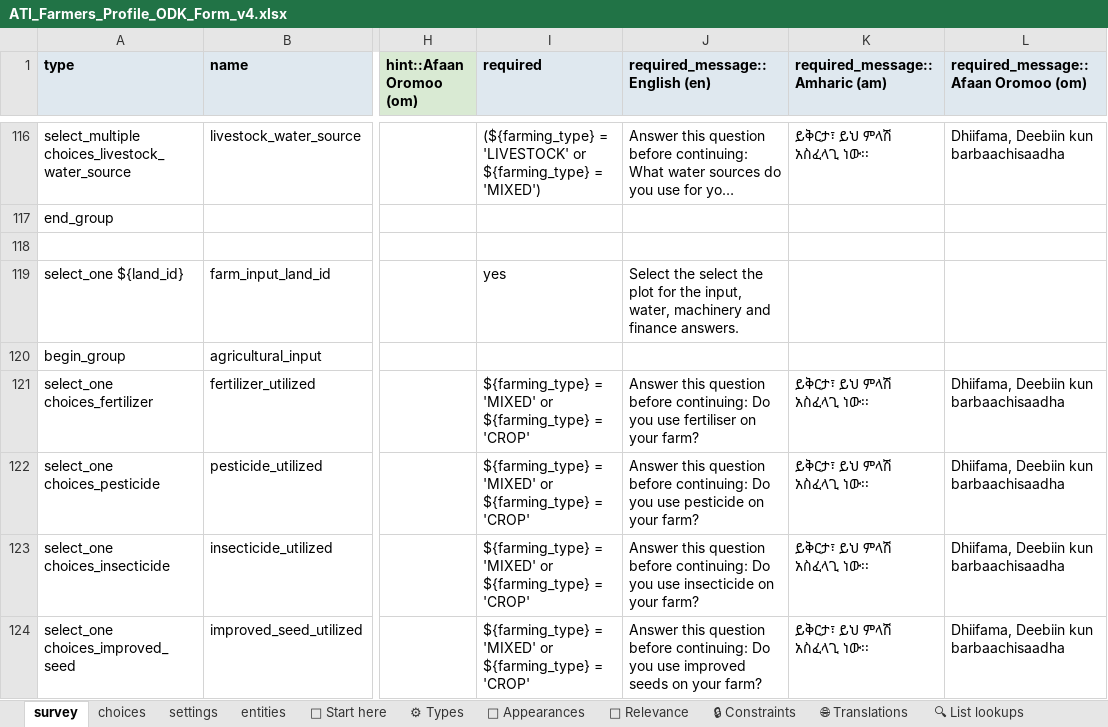
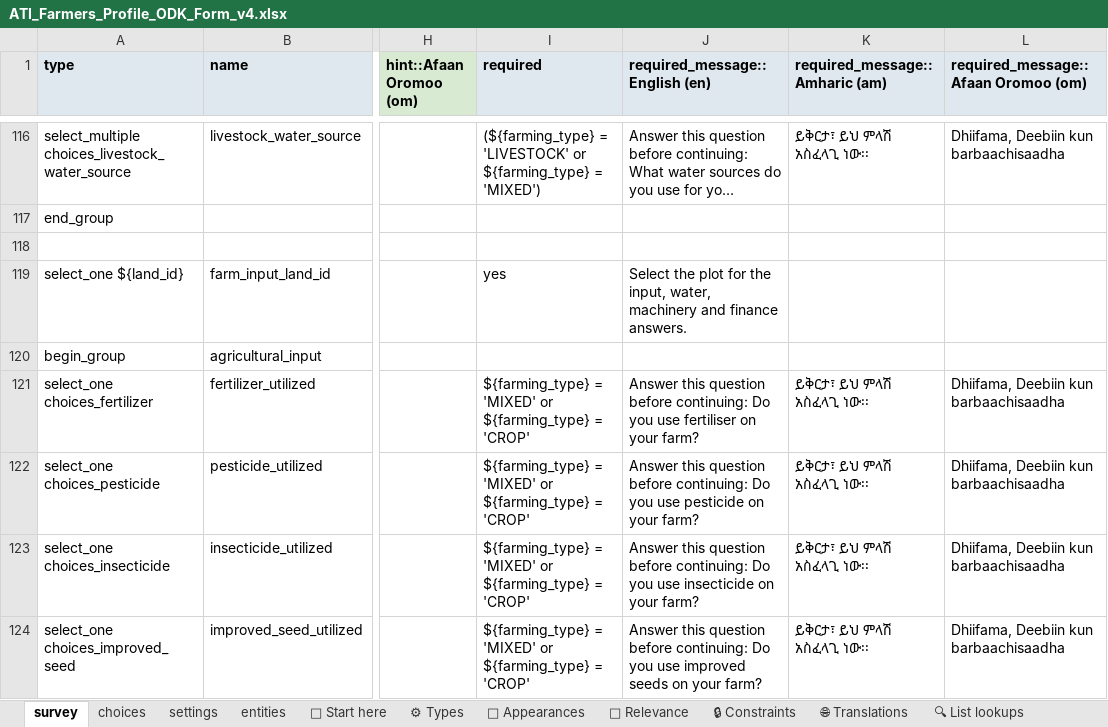
Before and after one commit to Centre-for-Open-Societal-Systems/farmer-registry, an Excel workbook: odk/ATI_Farmers_Profile_ODK_Form_v4.xlsx, sheet survey, drawn as a sheet; only a part is shown, gaps mark what is left out; long unchanged cells end in …; values as stored, in another font and other column widths than the file's, no borders; conditional formats and table styles not drawn; the diff covers the shown part only; the diff names each change by its address in the sheet, - before the commit and + after, or states it on an @@ line.

Commit message:
Say the ODK form's required messages in plain words (#319)
Ten required messages of the published farmer form wrapped the question in
"Select the" or "Enter the" ("Select the select the plot for this crop.",
"Enter the confirm your Fayda ID."). They now say what to enter. Only those
English cells change; the form version is 2026.11.17.1 so Central accepts it
as a new version. A test fails the build if a message reads that way again.

```diff
--- a/odk/ATI_Farmers_Profile_ODK_Form_v4.xlsx (sheet survey)
+++ b/odk/ATI_Farmers_Profile_ODK_Form_v4.xlsx (sheet survey)
-J119 (required_message::English (en)): Select the select the plot for…
+J119 (required_message::English (en)): Select the plot for…
```
Also changed, not shown: 9 edited cells elsewhere in this sheet, sheet settings, 3 other files.
